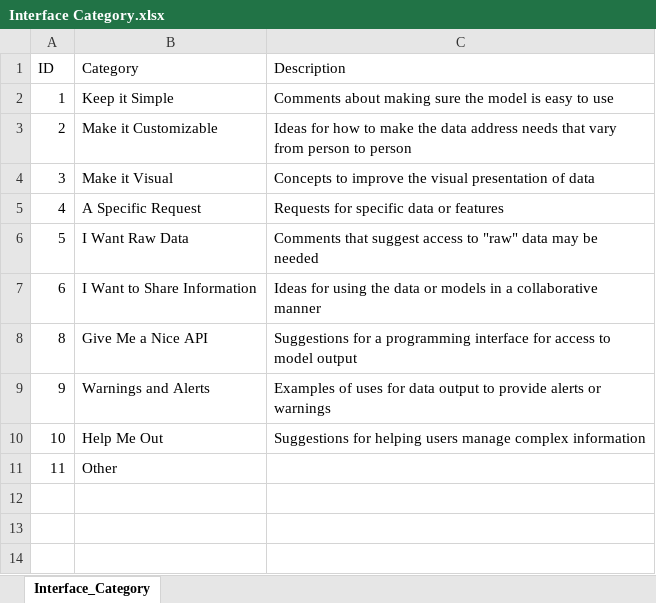
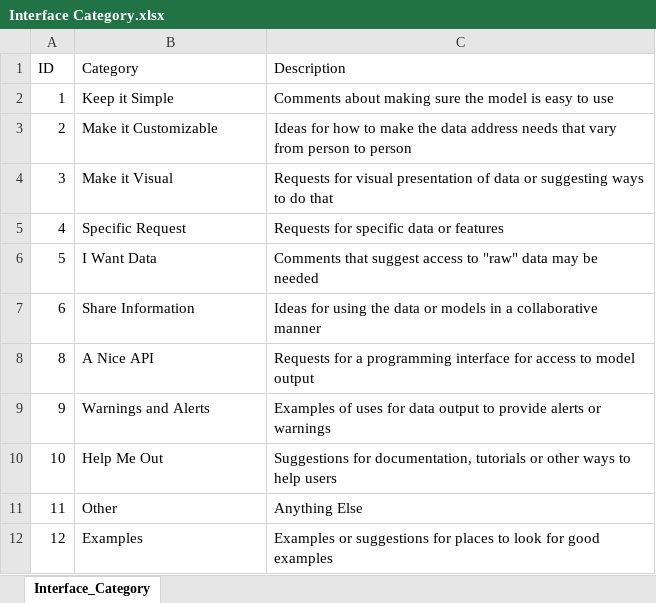
Before and after one commit to ccb60/Harbor_Model_Users, an Excel workbook: Interface Category.xlsx, sheet Interface_Category, drawn as a sheet; values as stored, in another font and other column widths than the file's, no borders; the diff names each change by its address in the sheet, - before the commit and + after, or states it on an @@ line.

```diff
--- a/Interface Category.xlsx (sheet Interface_Category)
+++ b/Interface Category.xlsx (sheet Interface_Category)
-C4 (Description): Concepts to improve the visual presentation of data
+C4 (Description): Requests for visual presentation of data or suggesting ways to do that
-B5 (Category): A Specific Request
+B5 (Category): Specific Request
-B6 (Category): I Want Raw Data
+B6 (Category): I Want Data
-B7 (Category): I Want to Share Information
+B7 (Category): Share Information
-B8 (Category): Give Me a Nice API
+B8 (Category): A Nice API
-C8 (Description): Suggestions for a…
+C8 (Description): Requests for a…
-C10 (Description): Suggestions for helping users manage complex information
+C10 (Description): Suggestions for documentation, tutorials or other ways to help users
-C11 (Description): (empty)
+C11 (Description): Anything Else
+row 12: 12 | Examples | Examples or suggestions for places to look for good examples
```
Also changed, not shown: Export_Data_Query.xlsx, Extension Category.xlsx, 10 other files.
